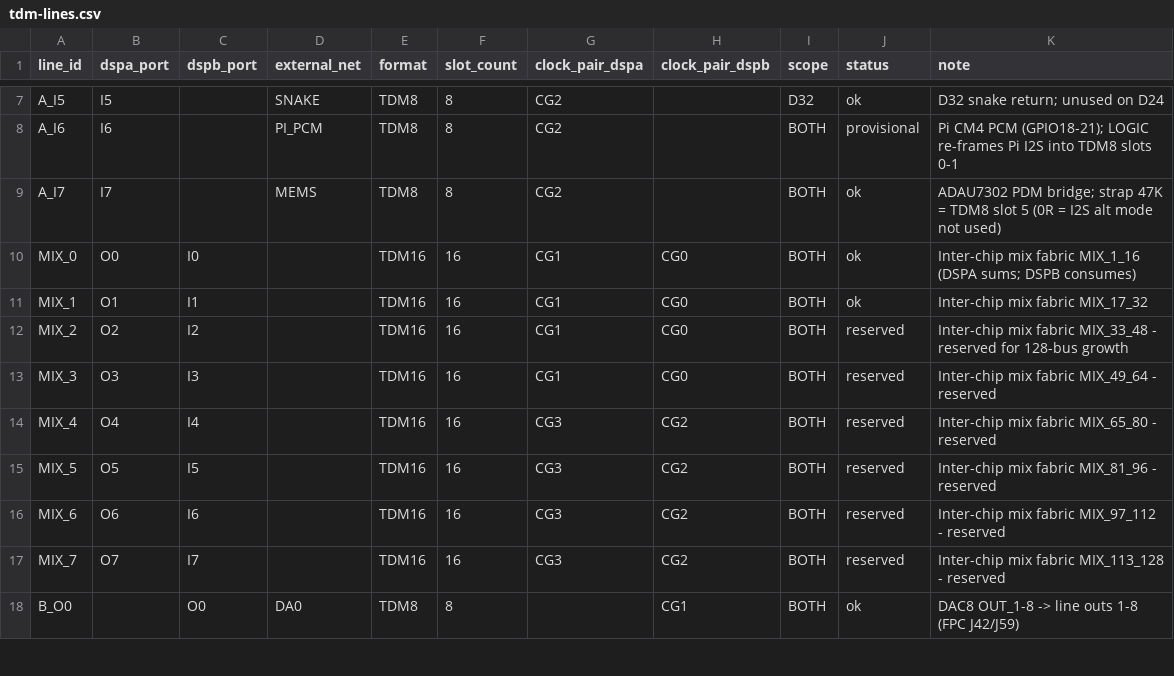
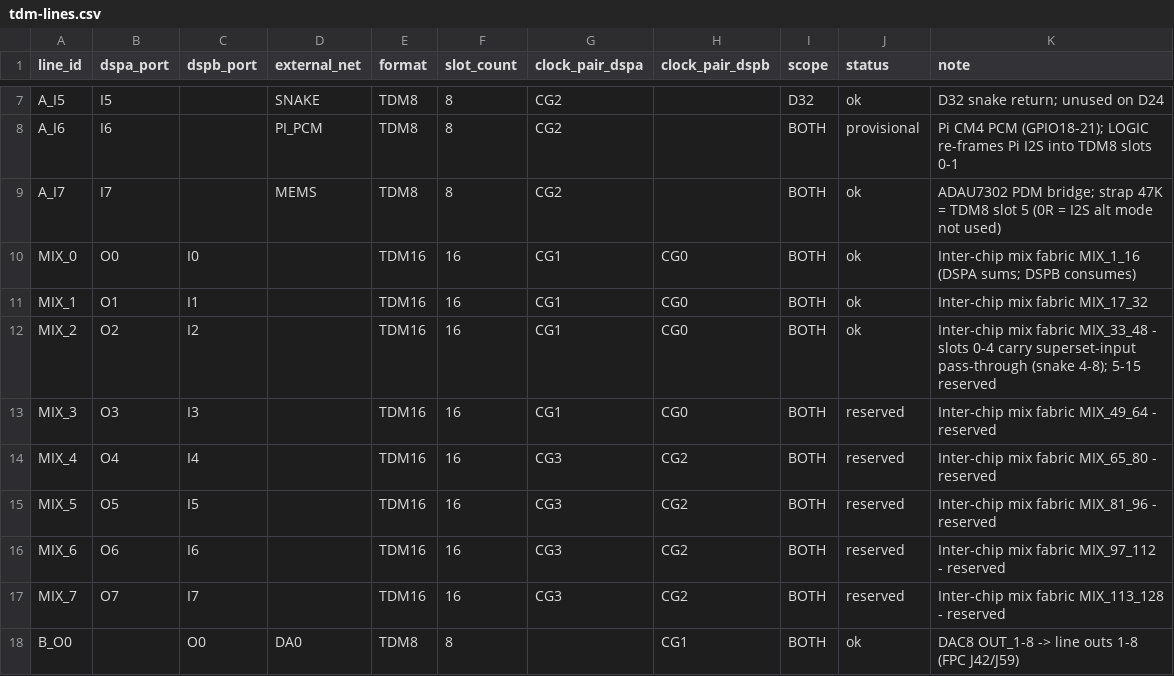
Before and after one commit to invirco/dsp, a CSV file: shared/dsp4-logic/tdm-lines.csv, drawn as a sheet; only a part is shown, gaps mark what is left out.

```diff
--- a/shared/dsp4-logic/tdm-lines.csv
+++ b/shared/dsp4-logic/tdm-lines.csv
@@ -11,3 +11,3 @@ MIX_0,O0,I0,,TDM16,16,CG1,CG0,BOTH,ok,Inter-chip mix fabric MIX_1_16 (DSPA sums;
 MIX_1,O1,I1,,TDM16,16,CG1,CG0,BOTH,ok,Inter-chip mix fabric MIX_17_32
-MIX_2,O2,I2,,TDM16,16,CG1,CG0,BOTH,reserved,Inter-chip mix fabric MIX_33_48 - reserved for 128-bus growth
+MIX_2,O2,I2,,TDM16,16,CG1,CG0,BOTH,ok,Inter-chip mix fabric MIX_33_48 - slots 0-4 carry superset-input pass-through (snake 4-8); 5-15 reserved
 MIX_3,O3,I3,,TDM16,16,CG1,CG0,BOTH,reserved,Inter-chip mix fabric MIX_49_64 - reserved
```
Also changed, not shown: shared/dsp4-logic/slot-map.csv, 2 other files.
